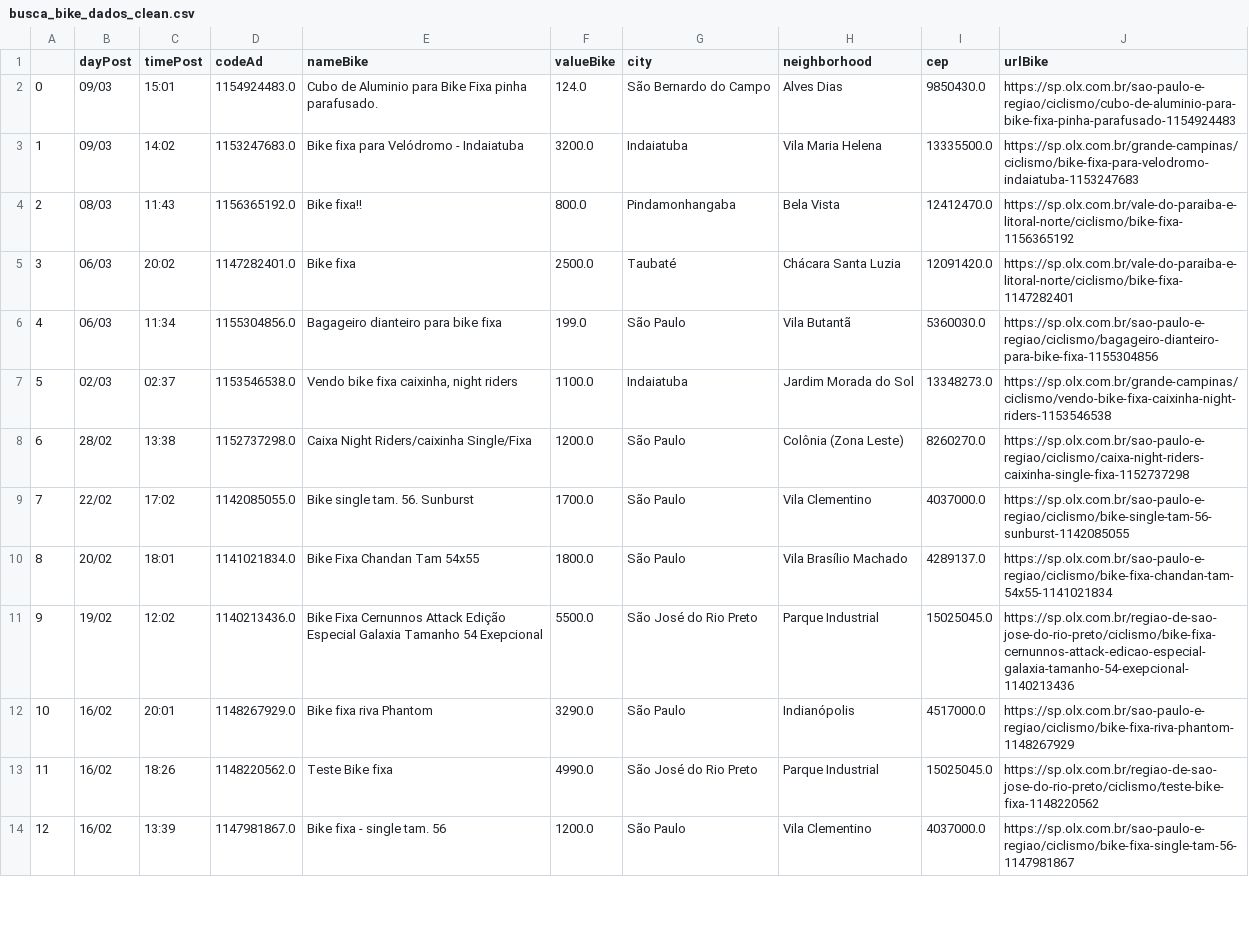
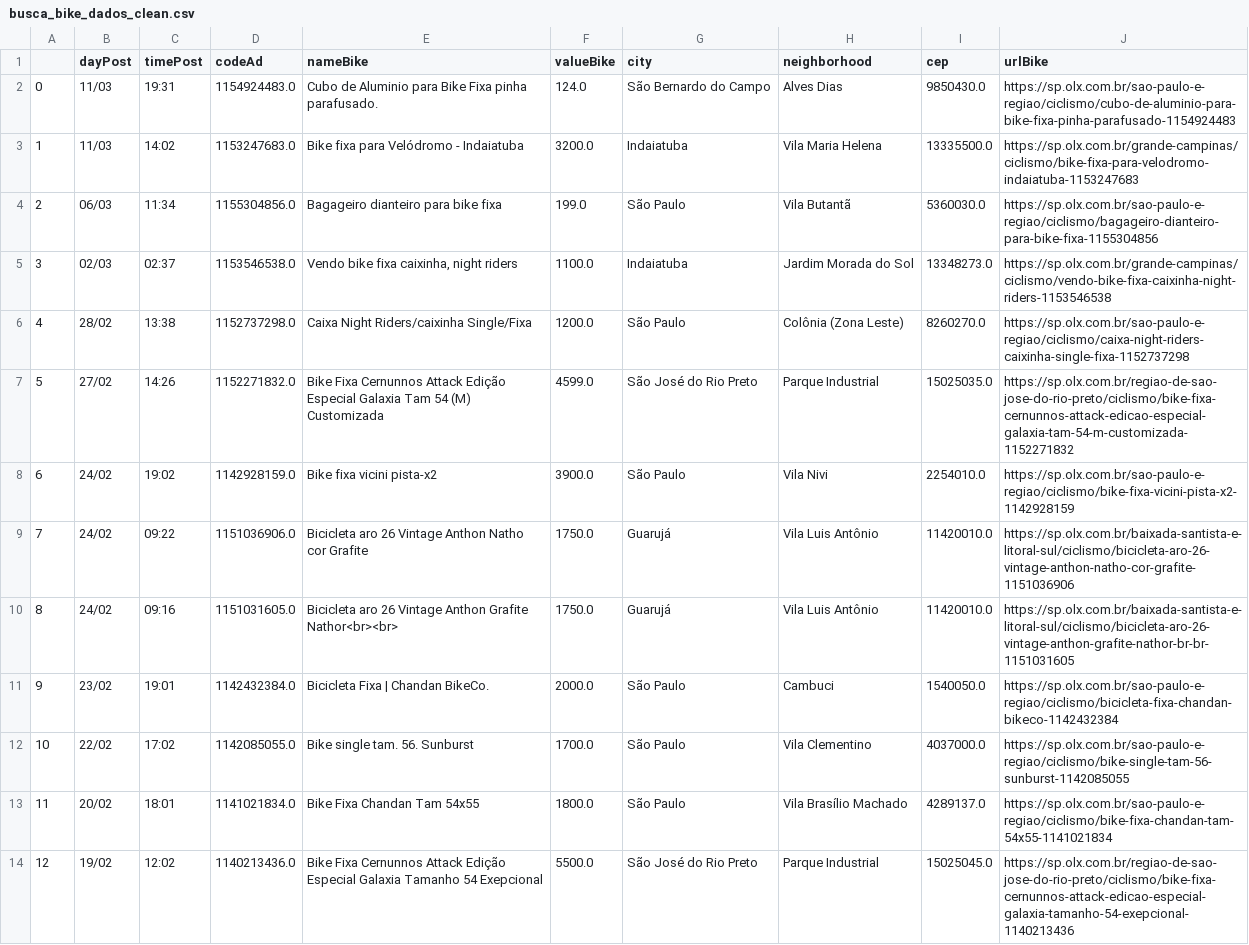
Before and after one commit to cmpaulo/webScrap, a CSV file: busca_bike_dados_clean.csv, drawn as a sheet; only a part is shown; the shorter side is filled out with more unchanged rows; removed rows and columns are numbered as before the commit, all else as after; the diff names each change by its address in the sheet, - before the commit and + after, or states it on an @@ line.

```diff
--- a/busca_bike_dados_clean.csv
+++ b/busca_bike_dados_clean.csv
-B2:B3 (dayPost): 09/03
+B2:B3 (dayPost): 11/03
-C2 (timePost): 15:01
+C2 (timePost): 19:31
-row 4: 2 | 08/03 | 11:43 | 1156365192.0 | Bike fixa!! | 800.0 | Pindamonhangaba | Bela Vista | 12412470.0 | https://sp.olx.com.br/vale-do-paraiba-e-litoral-norte/ciclismo/bike-fixa-1156365192
-row 5: 3 | 06/03 | 20:02 | 1147282401.0 | Bike fixa | 2500.0 | Taubaté | Chácara Santa Luzia | 12091420.0 | https://sp.olx.com.br/vale-do-paraiba-e-litoral-norte/ciclismo/bike-fixa-1147282401
@@ column A renumbered from row 4 down @@
+row 7: 5 | 27/02 | 14:26 | 1152271832.0 | Bike Fixa Cernunnos Attack Edição Especial Galaxia Tam 54 (M) Customizada | 4599.0 | São José do Rio Preto | Parque Industrial | 15025035.0 | https://sp.olx.com.br/regiao-de-sao-jose-do-rio-preto/ciclismo/bike-fixa-cernunnos-attack-edicao-especial-galaxia-tam-54-m-customizada-1152271832
+row 8: 6 | 24/02 | 19:02 | 1142928159.0 | Bike fixa vicini pista-x2 | 3900.0 | São Paulo | Vila Nivi | 2254010.0 | https://sp.olx.com.br/sao-paulo-e-regiao/ciclismo/bike-fixa-vicini-pista-x2-1142928159
+row 9: 7 | 24/02 | 09:22 | 1151036906.0 | Bicicleta aro 26 Vintage Anthon Natho cor Grafite | 1750.0 | Guarujá | Vila Luis Antônio | 11420010.0 | https://sp.olx.com.br/baixada-santista-e-litoral-sul/ciclismo/bicicleta-aro-26-vintage-anthon-natho-cor-grafite-1151036906
+row 10: 8 | 24/02 | 09:16 | 1151031605.0 | Bicicleta aro 26 Vintage Anthon Grafite Nathor<br><br> | 1750.0 | Guarujá | Vila Luis Antônio | 11420010.0 | https://sp.olx.com.br/baixada-santista-e-litoral-sul/ciclismo/bicicleta-aro-26-vintage-anthon-grafite-nathor-br-br-1151031605
+row 11: 9 | 23/02 | 19:01 | 1142432384.0 | Bicicleta Fixa | Chandan BikeCo. | 2000.0 | São Paulo | Cambuci | 1540050.0 | https://sp.olx.com.br/sao-paulo-e-regiao/ciclismo/bicicleta-fixa-chandan-bikeco-1142432384
```
Also changed, not shown: 3 other files.
